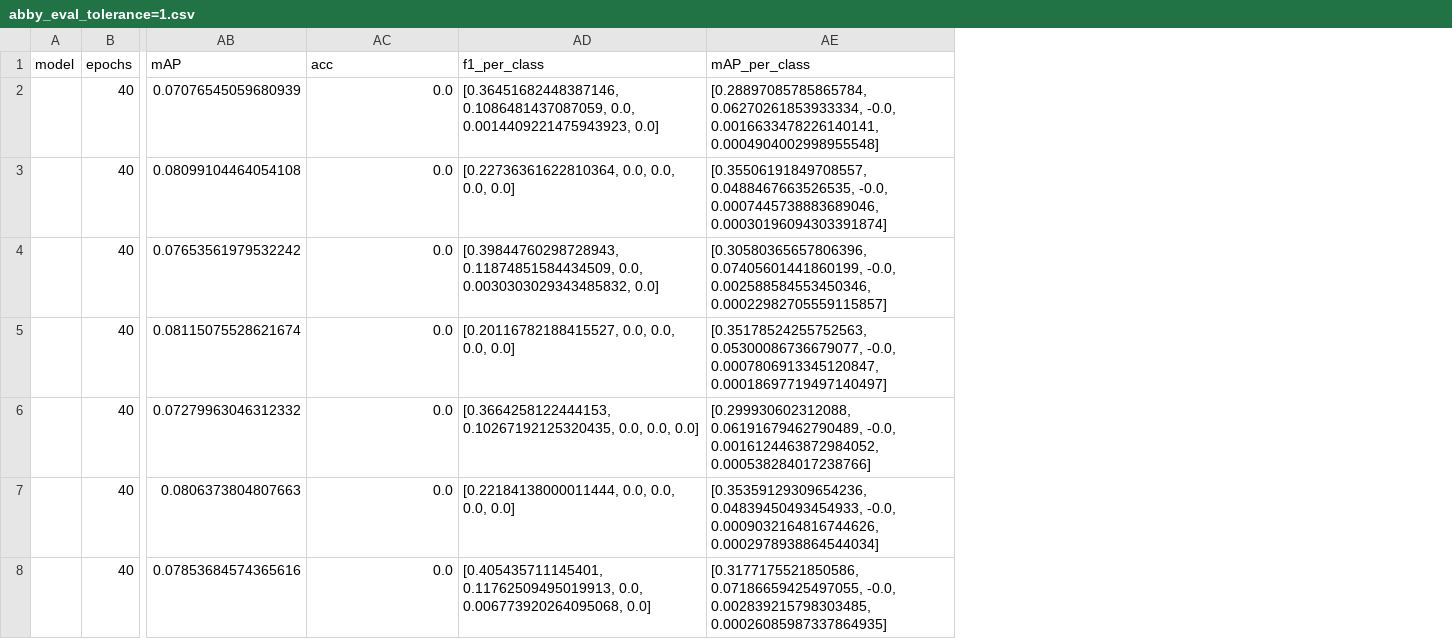
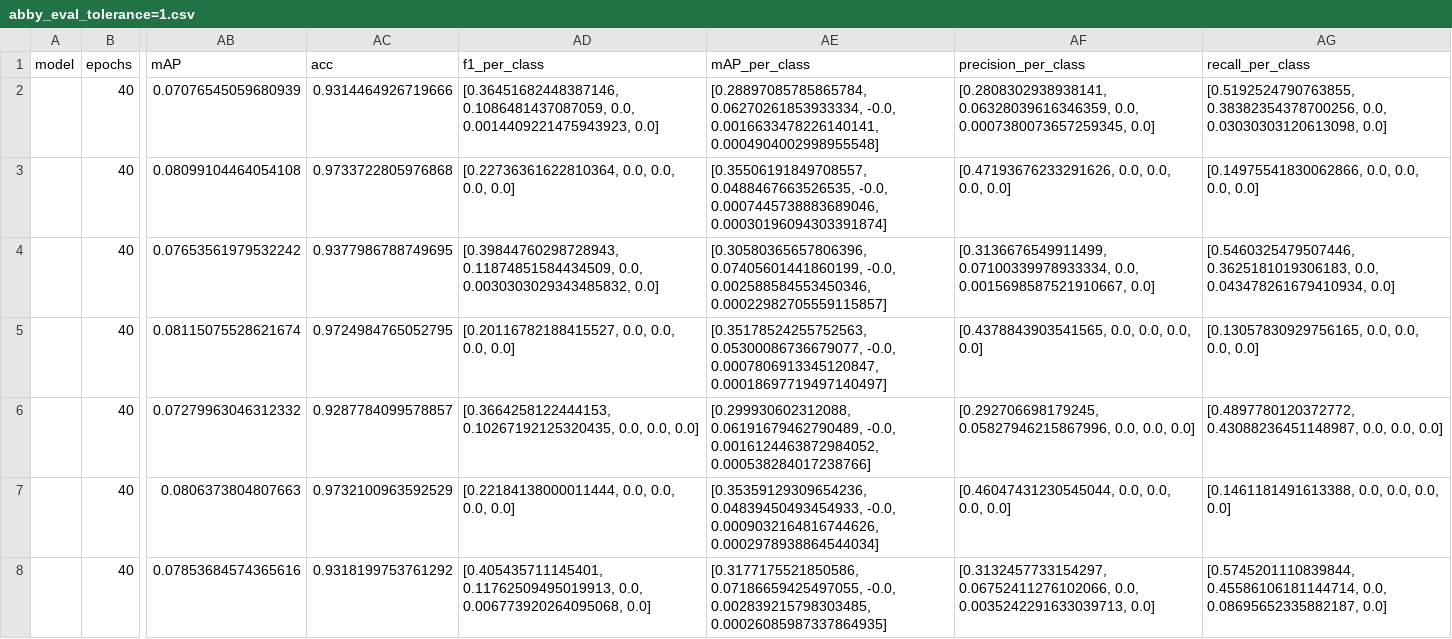
Before and after one commit to JeromeTH/fish-benchmark, a CSV file: results/abby_eval_tolerance=1.csv, drawn as a sheet; only a part is shown, gaps mark what is left out; the diff covers the shown part only; the diff names each change by its address in the sheet, - before the commit and + after, or states it on an @@ line.

```diff
--- a/results/abby_eval_tolerance=1.csv
+++ b/results/abby_eval_tolerance=1.csv
+column AF (precision_per_class), rows 2-8: [0.2808302938938141, 0.06328039616346359, 0.0, 0.0007380073657259345, 0.0] | [0.47193676233291626, 0.0, 0.0, 0.0, 0.0] | [0.3136676549911499, 0.07100339978933334, 0.0, 0.0015698587521910667, 0.0] | [0.4378843903541565, 0.0, 0.0, 0.0, 0.0] | [0.292706698179245, 0.05827946215867996, 0.0, 0.0, 0.0] | [0.46047431230545044, 0.0, 0.0, 0.0, 0.0] | [0.3132457733154297, 0.06752411276102066, 0.0, 0.0035242291633039713, 0.0]
+column AG (recall_per_class), rows 2-8: [0.5192524790763855, 0.38382354378700256, 0.0, 0.03030303120613098, 0.0] | [0.14975541830062866, 0.0, 0.0, 0.0, 0.0] | [0.5460325479507446, 0.3625181019306183, 0.0, 0.043478261679410934, 0.0] | [0.13057830929756165, 0.0, 0.0, 0.0, 0.0] | [0.4897780120372772, 0.43088236451148987, 0.0, 0.0, 0.0] | [0.1461181491613388, 0.0, 0.0, 0.0, 0.0] | [0.5745201110839844, 0.45586106181144714, 0.0, 0.08695652335882187, 0.0]
-AC2 (acc): 0.0
+AC2 (acc): 0.9314464926719666
-AC3 (acc): 0.0
+AC3 (acc): 0.9733722805976868
-AC4 (acc): 0.0
+AC4 (acc): 0.9377986788749695
-AC5 (acc): 0.0
+AC5 (acc): 0.9724984765052795
-AC6 (acc): 0.0
+AC6 (acc): 0.9287784099578857
-AC7 (acc): 0.0
+AC7 (acc): 0.9732100963592529
-AC8 (acc): 0.0
+AC8 (acc): 0.9318199753761292
```
Also changed, not shown: 7 edited cells elsewhere in this file, results/abby_eval_tolerance=3.csv, results/abby_eval_tolerance=5.csv, 3 other files.
